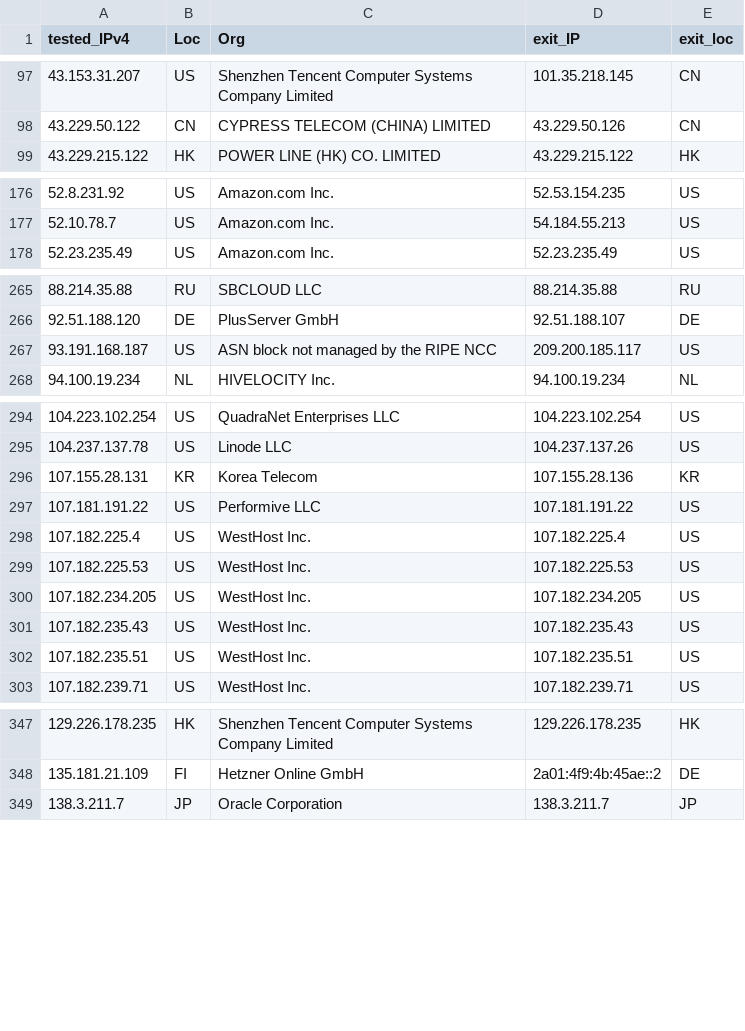
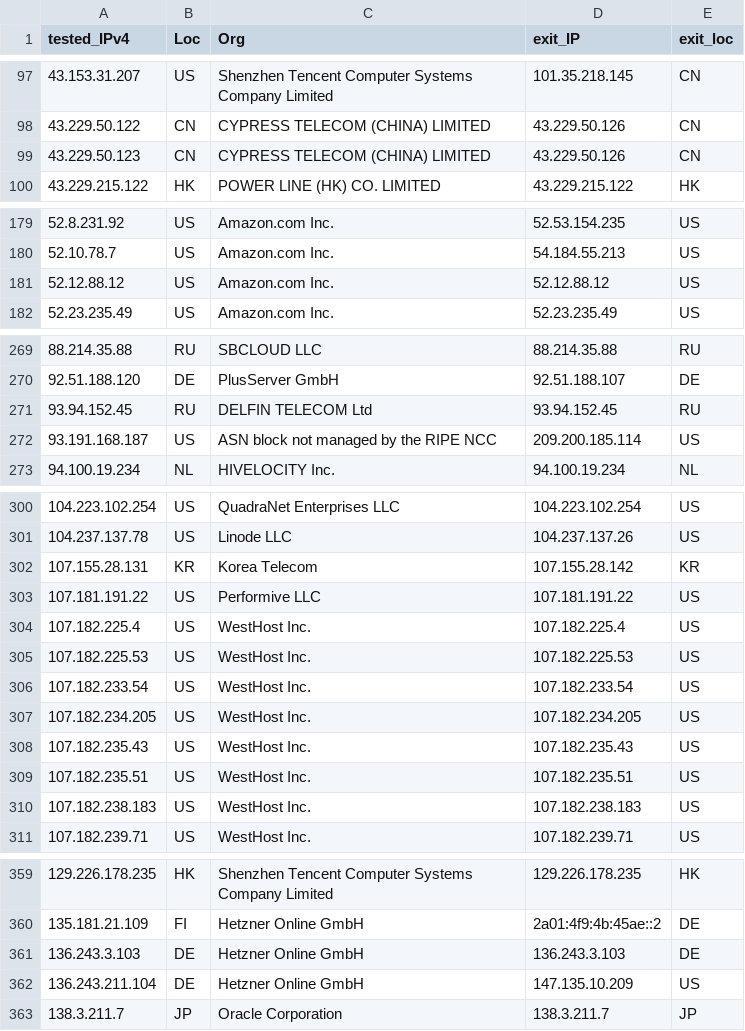
Before and after one commit to tr1s7an/Unofficial-Cloudflare-nodes, a CSV file: results.csv, drawn as a sheet; only a part is shown, gaps mark what is left out; the diff covers the shown part only.

```diff
--- a/results.csv
+++ b/results.csv
@@ -98,2 +98,3 @@ tested_IPv4,Loc,Org,exit_IP,exit_loc
 43.229.50.122,CN,CYPRESS TELECOM (CHINA) LIMITED,43.229.50.126,CN
+43.229.50.123,CN,CYPRESS TELECOM (CHINA) LIMITED,43.229.50.126,CN
 43.229.215.122,HK,POWER LINE (HK) CO.  LIMITED,43.229.215.122,HK
@@ -177,2 +180,3 @@ tested_IPv4,Loc,Org,exit_IP,exit_loc
 52.10.78.7,US,Amazon.com  Inc.,54.184.55.213,US
+52.12.88.12,US,Amazon.com  Inc.,52.12.88.12,US
 52.23.235.49,US,Amazon.com  Inc.,52.23.235.49,US
@@ -266,3 +270,4 @@ tested_IPv4,Loc,Org,exit_IP,exit_loc
 92.51.188.120,DE,PlusServer GmbH,92.51.188.107,DE
-93.191.168.187,US,ASN block not managed by the RIPE NCC,209.200.185.117,US
+93.94.152.45,RU,DELFIN TELECOM Ltd,93.94.152.45,RU
+93.191.168.187,US,ASN block not managed by the RIPE NCC,209.200.185.114,US
 94.100.19.234,NL,HIVELOCITY  Inc.,94.100.19.234,NL
@@ -295,3 +301,3 @@ tested_IPv4,Loc,Org,exit_IP,exit_loc
 104.237.137.78,US,Linode  LLC,104.237.137.26,US
-107.155.28.131,KR,Korea Telecom,107.155.28.136,KR
+107.155.28.131,KR,Korea Telecom,107.155.28.142,KR
 107.181.191.22,US,Performive LLC,107.181.191.22,US
@@ -299,2 +305,3 @@ tested_IPv4,Loc,Org,exit_IP,exit_loc
 107.182.225.53,US,WestHost  Inc.,107.182.225.53,US
+107.182.233.54,US,WestHost  Inc.,107.182.233.54,US
 107.182.234.205,US,WestHost  Inc.,107.182.234.205,US
@@ -302,2 +309,3 @@ tested_IPv4,Loc,Org,exit_IP,exit_loc
 107.182.235.51,US,WestHost  Inc.,107.182.235.51,US
+107.182.238.183,US,WestHost  Inc.,107.182.238.183,US
 107.182.239.71,US,WestHost  Inc.,107.182.239.71,US
@@ -348,2 +360,4 @@ tested_IPv4,Loc,Org,exit_IP,exit_loc
 135.181.21.109,FI,Hetzner Online GmbH,2a01:4f9:4b:45ae::2,DE
+136.243.3.103,DE,Hetzner Online GmbH,136.243.3.103,DE
+136.243.211.104,DE,Hetzner Online GmbH,147.135.10.209,US
 138.3.211.7,JP,Oracle Corporation,138.3.211.7,JP
```
Also changed, not shown: 16 added rows, 8 removed rows and 29 edited cells elsewhere in this file.
